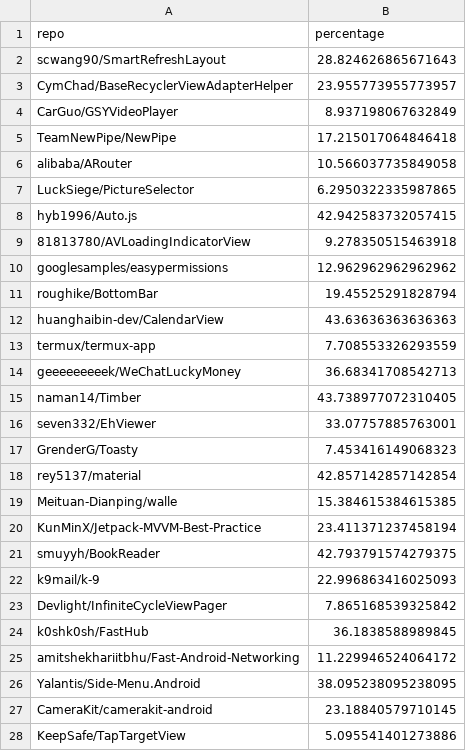
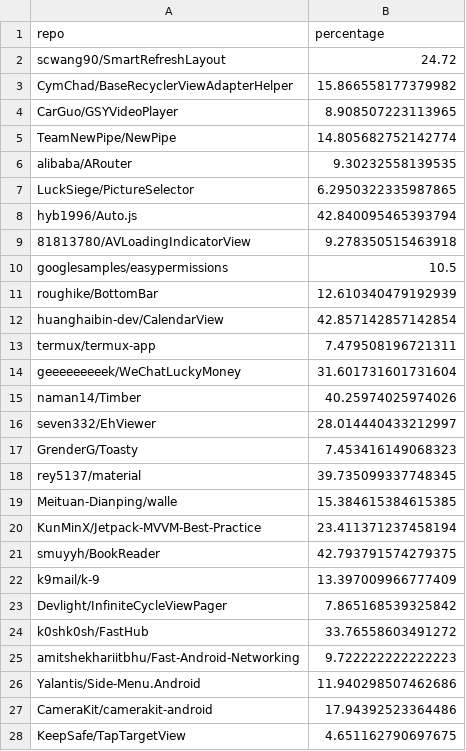
Before and after one commit to TsukimiRini/prevelance_investigate, a CSV file: plot_gen/csv/multi-lang-percent.csv, drawn as a sheet; only a part is shown; the diff covers the shown part only.

Commit message:
update multi-lang percent plot result

```diff
--- a/plot_gen/csv/multi-lang-percent.csv
+++ b/plot_gen/csv/multi-lang-percent.csv
@@ -1,19 +1,19 @@
 repo,percentage
-scwang90/SmartRefreshLayout,28.824626865671643
-CymChad/BaseRecyclerViewAdapterHelper,23.955773955773957
-CarGuo/GSYVideoPlayer,8.937198067632849
-TeamNewPipe/NewPipe,17.215017064846418
-alibaba/ARouter,10.566037735849058
+scwang90/SmartRefreshLayout,24.72
+CymChad/BaseRecyclerViewAdapterHelper,15.866558177379982
+CarGuo/GSYVideoPlayer,8.908507223113965
+TeamNewPipe/NewPipe,14.805682752142774
+alibaba/ARouter,9.30232558139535
 LuckSiege/PictureSelector,6.2950322335987865
-hyb1996/Auto.js,42.942583732057415
+hyb1996/Auto.js,42.840095465393794
 81813780/AVLoadingIndicatorView,9.278350515463918
-googlesamples/easypermissions,12.962962962962962
-roughike/BottomBar,19.45525291828794
-huanghaibin-dev/CalendarView,43.63636363636363
-termux/termux-app,7.708553326293559
-geeeeeeeeek/WeChatLuckyMoney,36.68341708542713
-naman14/Timber,43.738977072310405
-seven332/EhViewer,33.07757885763001
+googlesamples/easypermissions,10.5
+roughike/BottomBar,12.610340479192939
+huanghaibin-dev/CalendarView,42.857142857142854
+termux/termux-app,7.479508196721311
+geeeeeeeeek/WeChatLuckyMoney,31.601731601731604
+naman14/Timber,40.25974025974026
+seven332/EhViewer,28.014440433212997
 GrenderG/Toasty,7.453416149068323
-rey5137/material,42.857142857142854
+rey5137/material,39.735099337748345
 Meituan-Dianping/walle,15.384615384615385
@@ -21,8 +21,8 @@ KunMinX/Jetpack-MVVM-Best-Practice,23.411371237458194
 smuyyh/BookReader,42.793791574279375
-k9mail/k-9,22.996863416025093
+k9mail/k-9,13.397009966777409
 Devlight/InfiniteCycleViewPager,7.865168539325842
-k0shk0sh/FastHub,36.1838588989845
-amitshekhariitbhu/Fast-Android-Networking,11.229946524064172
-Yalantis/Side-Menu.Android,38.095238095238095
-CameraKit/camerakit-android,23.18840579710145
-KeepSafe/TapTargetView,5.095541401273886
+k0shk0sh/FastHub,33.76558603491272
+amitshekhariitbhu/Fast-Android-Networking,9.722222222222223
+Yalantis/Side-Menu.Android,11.940298507462686
+CameraKit/camerakit-android,17.94392523364486
+KeepSafe/TapTargetView,4.651162790697675
```
Also changed, not shown: 42 edited cells elsewhere in this file, 1 other file.
